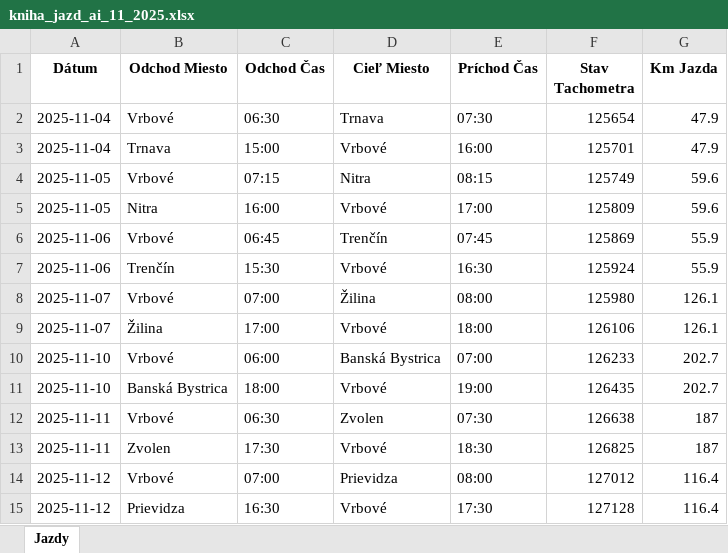
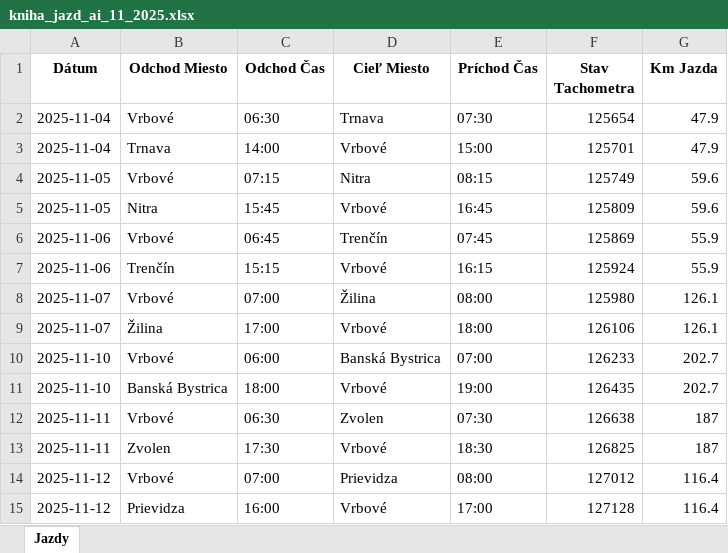
Before and after one commit to ravalovic/ai-drivebook, an Excel workbook: kniha_jazd_ai_11_2025.xlsx, sheet Jazdy, drawn as a sheet; values as stored, in another font and other column widths than the file's, no borders; the diff names each change by its address in the sheet, - before the commit and + after, or states it on an @@ line.

```diff
--- a/kniha_jazd_ai_11_2025.xlsx (sheet Jazdy)
+++ b/kniha_jazd_ai_11_2025.xlsx (sheet Jazdy)
-C3 (Odchod Čas): 15:00
+C3 (Odchod Čas): 14:00
-E3 (Príchod Čas): 16:00
+E3 (Príchod Čas): 15:00
-C5 (Odchod Čas): 16:00
+C5 (Odchod Čas): 15:45
-E5 (Príchod Čas): 17:00
+E5 (Príchod Čas): 16:45
-C7 (Odchod Čas): 15:30
+C7 (Odchod Čas): 15:15
-E7 (Príchod Čas): 16:30
+E7 (Príchod Čas): 16:15
-C15 (Odchod Čas): 16:30
+C15 (Odchod Čas): 16:00
-E15 (Príchod Čas): 17:30
+E15 (Príchod Čas): 17:00
```
Also changed, not shown: 3 other files.
